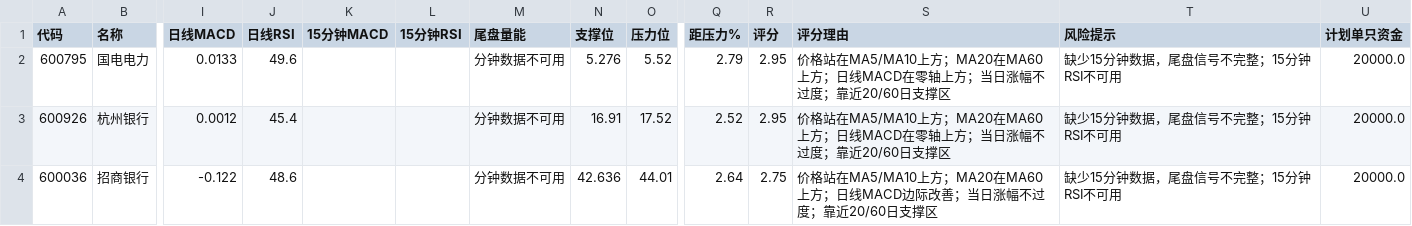
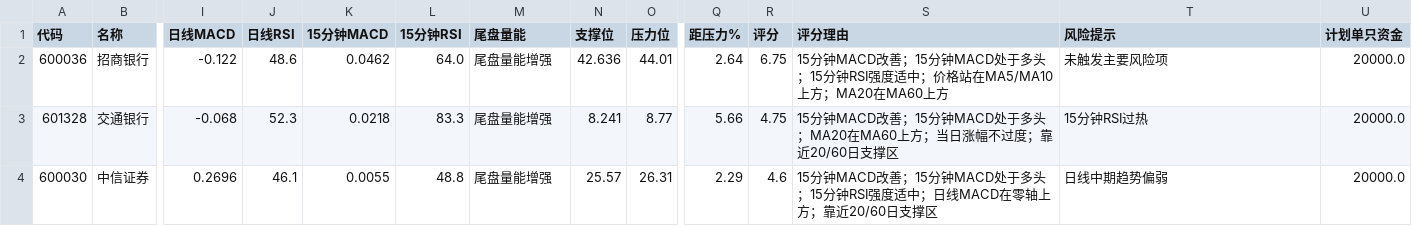
Before and after one commit to hyomin-1/a-, a CSV file: reports/2026-11-07.csv, drawn as a sheet; only a part is shown, gaps mark what is left out; removed rows and columns are numbered as before the commit, all else as after; rows hold the shown columns only; the diff names each change by its address in the sheet, - before the commit and + after, or states it on an @@ line.

```diff
--- a/reports/2026-11-07.csv
+++ b/reports/2026-11-07.csv
-row 2: 600795 | 国电电力 | 0.0133 | 49.6 |  |  | 分钟数据不可用 | 5.276 | 5.52 | 2.79 | 2.95 | 价格站在MA5/MA10上方；MA20在MA60上方；日线MACD在零轴上方；当日涨幅不过度；靠近20/60日支撑区 | 缺少15分钟数据，尾盘信号不完整；15分钟RSI不可用 | 20000.0
-row 3: 600926 | 杭州银行 | 0.0012 | 45.4 |  |  | 分钟数据不可用 | 16.91 | 17.52 | 2.52 | 2.95 | 价格站在MA5/MA10上方；MA20在MA60上方；日线MACD在零轴上方；当日涨幅不过度；靠近20/60日支撑区 | 缺少15分钟数据，尾盘信号不完整；15分钟RSI不可用 | 20000.0
-K2 (15分钟MACD): (empty)
+K2 (15分钟MACD): 0.0462
-L2 (15分钟RSI): (empty)
+L2 (15分钟RSI): 64.0
-M2 (尾盘量能): 分钟数据不可用
+M2 (尾盘量能): 尾盘量能增强
-R2 (评分): 2.75
+R2 (评分): 6.75
-S2 (评分理由): 价格站在MA5/MA10上方；MA20在MA60上方；日线MACD边际改善；当日涨幅不过度；靠近20/60日支撑区
+S2 (评分理由): 15分钟MACD改善；15分钟MACD处于多头；15分钟RSI强度适中；价格站在MA5/MA10上方；MA20在MA60上方
-T2 (风险提示): 缺少15分钟数据，尾盘信号不完整；15分钟RSI不可用
+T2 (风险提示): 未触发主要风险项
+row 3: 601328 | 交通银行 | -0.068 | 52.3 | 0.0218 | 83.3 | 尾盘量能增强 | 8.241 | 8.77 | 5.66 | 4.75 | 15分钟MACD改善；15分钟MACD处于多头；MA20在MA60上方；当日涨幅不过度；靠近20/60日支撑区 | 15分钟RSI过热 | 20000.0
+row 4: 600030 | 中信证券 | 0.2696 | 46.1 | 0.0055 | 48.8 | 尾盘量能增强 | 25.57 | 26.31 | 2.29 | 4.6 | 15分钟MACD改善；15分钟MACD处于多头；15分钟RSI强度适中；日线MACD在零轴上方；靠近20/60日支撑区 | 日线中期趋势偏弱 | 20000.0
```
Also changed, not shown: reports/recommendation_history.csv, 4 other files.
